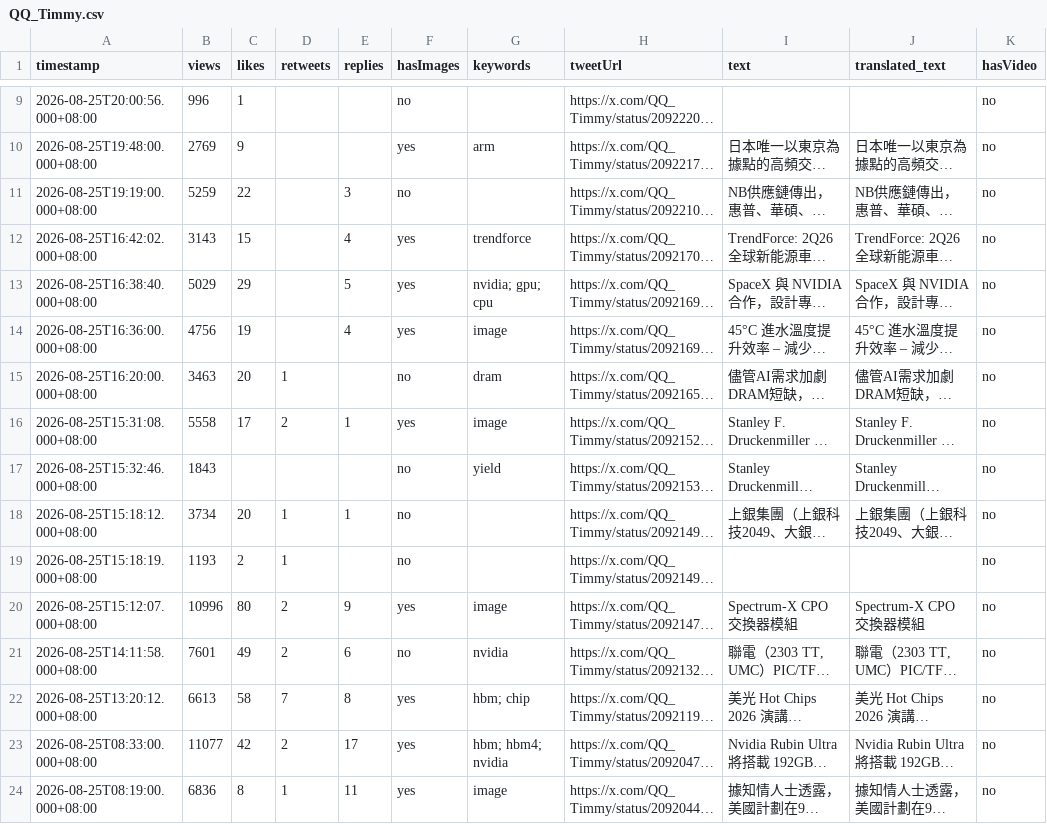
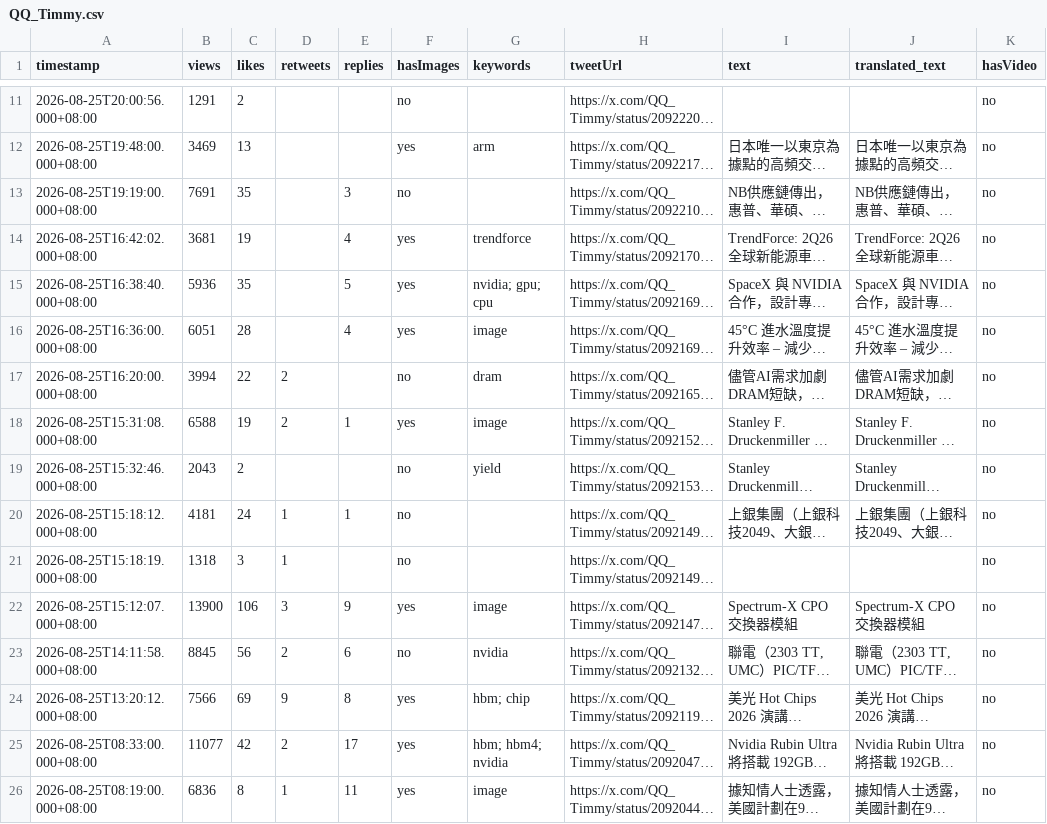
Before and after one commit to Evaline8485/TrendForceDashboard, a CSV file: csv/QQ_Timmy.csv, drawn as a sheet; only a part is shown, gaps mark what is left out; long unchanged cells end in …; addresses are those after the commit; the diff covers the shown part only; the diff names each change by its address in the sheet, - before the commit and + after, or states it on an @@ line.

```diff
--- a/csv/QQ_Timmy.csv
+++ b/csv/QQ_Timmy.csv
-B11 (views): 996
+B11 (views): 1291
-C11 (likes): 1
+C11 (likes): 2
-B12 (views): 2769
+B12 (views): 3469
-C12 (likes): 9
+C12 (likes): 13
-B13 (views): 5259
+B13 (views): 7691
-C13 (likes): 22
+C13 (likes): 35
-B14 (views): 3143
+B14 (views): 3681
-C14 (likes): 15
+C14 (likes): 19
-B15 (views): 5029
+B15 (views): 5936
-C15 (likes): 29
+C15 (likes): 35
-B16 (views): 4756
+B16 (views): 6051
-C16 (likes): 19
+C16 (likes): 28
-B17 (views): 3463
+B17 (views): 3994
-C17 (likes): 20
+C17 (likes): 22
-D17 (retweets): 1
+D17 (retweets): 2
-B18 (views): 5558
+B18 (views): 6588
-C18 (likes): 17
+C18 (likes): 19
-B19 (views): 1843
+B19 (views): 2043
-C19 (likes): (empty)
+C19 (likes): 2
-B20 (views): 3734
+B20 (views): 4181
-C20 (likes): 20
+C20 (likes): 24
-B21 (views): 1193
+B21 (views): 1318
-C21 (likes): 2
+C21 (likes): 3
-B22 (views): 10996
+B22 (views): 13900
-C22 (likes): 80
+C22 (likes): 106
-D22 (retweets): 2
+D22 (retweets): 3
-B23 (views): 7601
+B23 (views): 8845
-C23 (likes): 49
+C23 (likes): 56
-B24 (views): 6613
+B24 (views): 7566
-C24 (likes): 58
+C24 (likes): 69
-D24 (retweets): 7
+D24 (retweets): 9
```
Also changed, not shown: 2 added rows and 21 edited cells elsewhere in this file, csv/SemiAnalysis_.csv, csv/dnystedt.csv, 39 other files.
